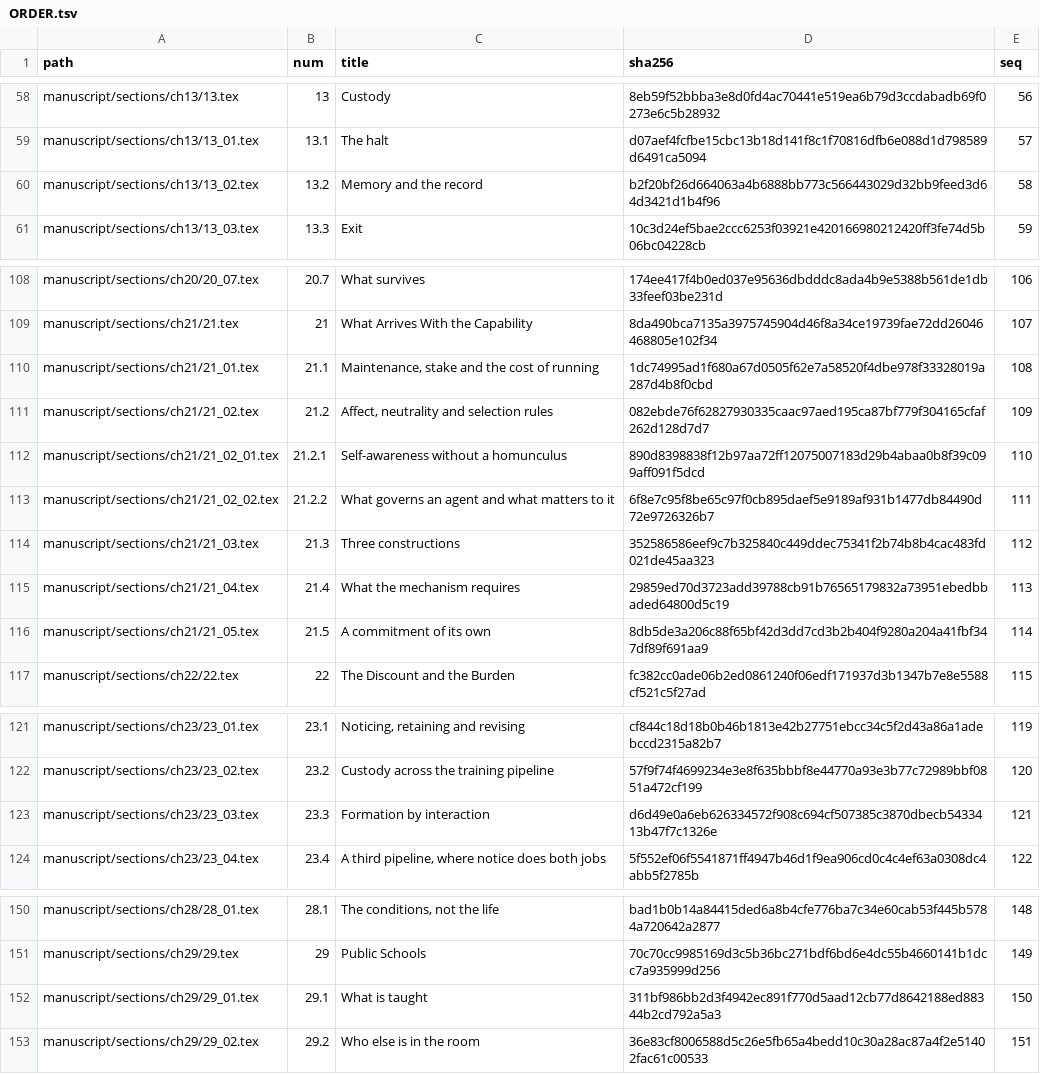
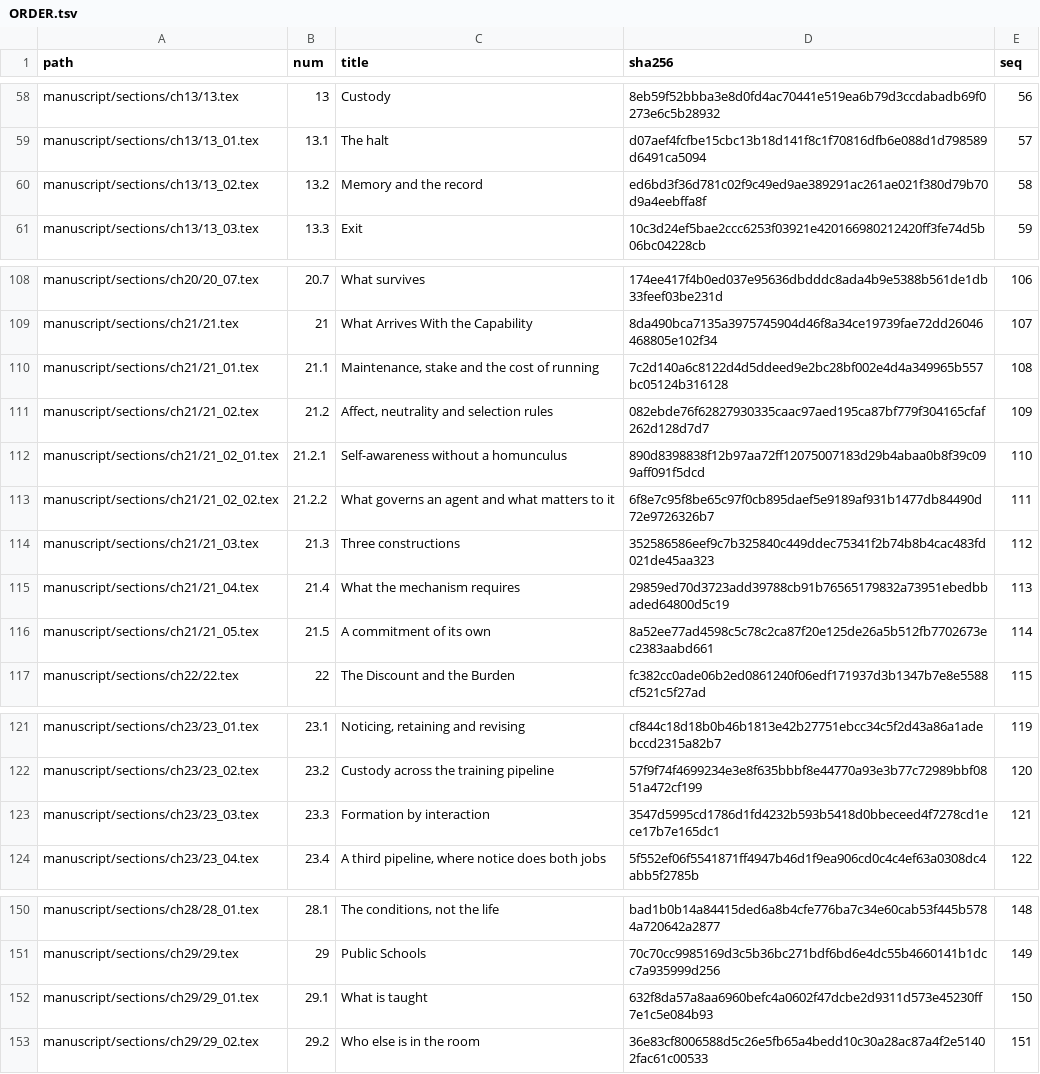
Before and after one commit to iterabloom/antifascist.intelligence, a TSV file: manuscript/sections/ORDER.tsv, drawn as a sheet; only a part is shown, gaps mark what is left out; the diff covers the shown part only.

```diff
--- a/manuscript/sections/ORDER.tsv
+++ b/manuscript/sections/ORDER.tsv
@@ -59,3 +59,3 @@ manuscript/sections/ch13/13.tex	13	Custody	8eb59f52bbba3e8d0fd4ac70441e519ea6b79
 manuscript/sections/ch13/13_01.tex	13.1	The halt	d07aef4fcfbe15cbc13b18d141f8c1f70816dfb6e088d1d798589d6491ca5094	57
-manuscript/sections/ch13/13_02.tex	13.2	Memory and the record	b2f20bf26d664063a4b6888bb773c566443029d32bb9feed3d64d3421d1b4f96	58
+manuscript/sections/ch13/13_02.tex	13.2	Memory and the record	ed6bd3f36d781c02f9c49ed9ae389291ac261ae021f380d79b70d9a4eebffa8f	58
 manuscript/sections/ch13/13_03.tex	13.3	Exit	10c3d24ef5bae2ccc6253f03921e420166980212420ff3fe74d5b06bc04228cb	59
@@ -109,3 +109,3 @@ manuscript/sections/ch20/20_07.tex	20.7	What survives	174ee417f4b0ed037e95636dbd
 manuscript/sections/ch21/21.tex	21	What Arrives With the Capability	8da490bca7135a3975745904d46f8a34ce19739fae72dd26046468805e102f34	107
-manuscript/sections/ch21/21_01.tex	21.1	Maintenance, stake and the cost of running	1dc74995ad1f680a67d0505f62e7a58520f4dbe978f33328019a287d4b8f0cbd	108
+manuscript/sections/ch21/21_01.tex	21.1	Maintenance, stake and the cost of running	7c2d140a6c8122d4d5ddeed9e2bc28bf002e4d4a349965b557bc05124b316128	108
 manuscript/sections/ch21/21_02.tex	21.2	Affect, neutrality and selection rules	082ebde76f62827930335caac97aed195ca87bf779f304165cfaf262d128d7d7	109
@@ -115,3 +115,3 @@ manuscript/sections/ch21/21_03.tex	21.3	Three constructions	352586586eef9c7b3258
 manuscript/sections/ch21/21_04.tex	21.4	What the mechanism requires	29859ed70d3723add39788cb91b76565179832a73951ebedbbaded64800d5c19	113
-manuscript/sections/ch21/21_05.tex	21.5	A commitment of its own	8db5de3a206c88f65bf42d3dd7cd3b2b404f9280a204a41fbf347df89f691aa9	114
+manuscript/sections/ch21/21_05.tex	21.5	A commitment of its own	8a52ee77ad4598c5c78c2ca87f20e125de26a5b512fb7702673ec2383aabd661	114
 manuscript/sections/ch22/22.tex	22	The Discount and the Burden	fc382cc0ade06b2ed0861240f06edf171937d3b1347b7e8e5588cf521c5f27ad	115
@@ -122,3 +122,3 @@ manuscript/sections/ch23/23_01.tex	23.1	Noticing, retaining and revising	cf844c1
 manuscript/sections/ch23/23_02.tex	23.2	Custody across the training pipeline	57f9f74f4699234e3e8f635bbbf8e44770a93e3b77c72989bbf0851a472cf199	120
-manuscript/sections/ch23/23_03.tex	23.3	Formation by interaction	d6d49e0a6eb626334572f908c694cf507385c3870dbecb5433413b47f7c1326e	121
+manuscript/sections/ch23/23_03.tex	23.3	Formation by interaction	3547d5995cd1786d1fd4232b593b5418d0bbeceed4f7278cd1ece17b7e165dc1	121
 manuscript/sections/ch23/23_04.tex	23.4	A third pipeline, where notice does both jobs	5f552ef06f5541871ff4947b46d1f9ea906cd0c4c4ef63a0308dc4abb5f2785b	122
@@ -151,3 +151,3 @@ manuscript/sections/ch28/28_01.tex	28.1	The conditions, not the life	bad1b0b14a8
 manuscript/sections/ch29/29.tex	29	Public Schools	70c70cc9985169d3c5b36bc271bdf6bd6e4dc55b4660141b1dcc7a935999d256	149
-manuscript/sections/ch29/29_01.tex	29.1	What is taught	311bf986bb2d3f4942ec891f770d5aad12cb77d8642188ed88344b2cd792a5a3	150
+manuscript/sections/ch29/29_01.tex	29.1	What is taught	632f8da57a8aa6960befc4a0602f47dcbe2d9311d573e45230ff7e1c5e084b93	150
 manuscript/sections/ch29/29_02.tex	29.2	Who else is in the room	36e83cf8006588d5c26e5fb65a4bedd10c30a28ac87a4f2e51402fac61c00533	151
```
Also changed, not shown: 10 edited cells elsewhere in this file, 16 other files.
